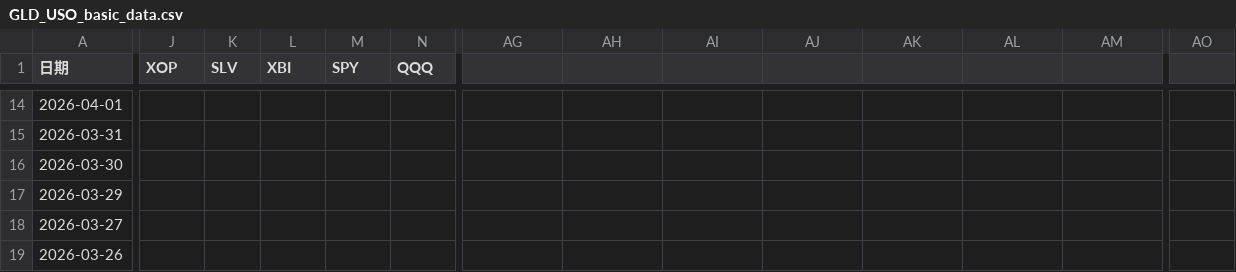
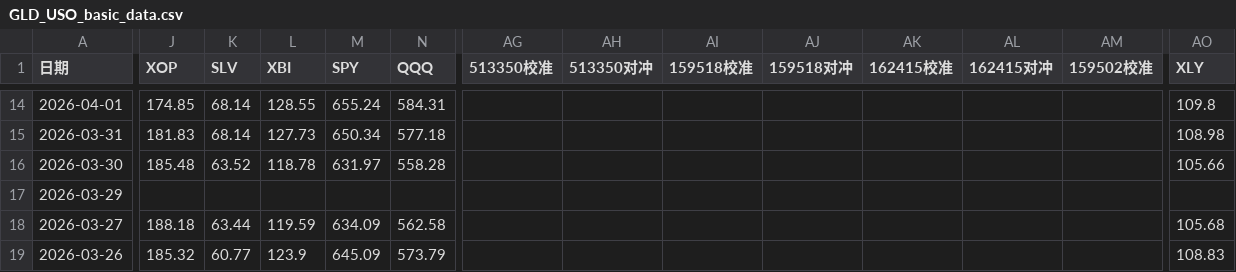
Before and after one commit to milan161/arbTest, a CSV file: data/GLD_USO_basic_data.csv, drawn as a sheet; only a part is shown, gaps mark what is left out; the diff covers the shown part only; the diff names each change by its address in the sheet, - before the commit and + after, or states it on an @@ line.

```diff
--- a/data/GLD_USO_basic_data.csv
+++ b/data/GLD_USO_basic_data.csv
-AG1: (empty)
+AG1: 513350校准
-AH1: (empty)
+AH1: 513350对冲
-AI1: (empty)
+AI1: 159518校准
-AJ1: (empty)
+AJ1: 159518对冲
-AK1: (empty)
+AK1: 162415校准
-AL1: (empty)
+AL1: 162415对冲
-AM1: (empty)
+AM1: 159502校准
-AO1: (empty)
+AO1: XLY
-J14 (XOP): (empty)
+J14 (XOP): 174.85
-K14:K15 (SLV): (empty)
+K14:K15 (SLV): 68.14
-L14 (XBI): (empty)
+L14 (XBI): 128.55
-M14 (SPY): (empty)
+M14 (SPY): 655.24
-N14 (QQQ): (empty)
+N14 (QQQ): 584.31
-AO14 (XLY): (empty)
+AO14 (XLY): 109.8
-J15 (XOP): (empty)
+J15 (XOP): 181.83
-L15 (XBI): (empty)
+L15 (XBI): 127.73
-M15 (SPY): (empty)
+M15 (SPY): 650.34
-N15 (QQQ): (empty)
+N15 (QQQ): 577.18
-AO15 (XLY): (empty)
+AO15 (XLY): 108.98
-J16 (XOP): (empty)
+J16 (XOP): 185.48
-K16 (SLV): (empty)
+K16 (SLV): 63.52
-L16 (XBI): (empty)
+L16 (XBI): 118.78
-M16 (SPY): (empty)
+M16 (SPY): 631.97
-N16 (QQQ): (empty)
+N16 (QQQ): 558.28
-AO16 (XLY): (empty)
+AO16 (XLY): 105.66
-J18 (XOP): (empty)
+J18 (XOP): 188.18
-K18 (SLV): (empty)
+K18 (SLV): 63.44
-L18 (XBI): (empty)
+L18 (XBI): 119.59
-M18 (SPY): (empty)
+M18 (SPY): 634.09
-N18 (QQQ): (empty)
+N18 (QQQ): 562.58
-AO18 (XLY): (empty)
+AO18 (XLY): 105.68
-J19 (XOP): (empty)
+J19 (XOP): 185.32
-K19 (SLV): (empty)
+K19 (SLV): 60.77
-L19 (XBI): (empty)
+L19 (XBI): 123.9
-M19 (SPY): (empty)
+M19 (SPY): 645.09
-N19 (QQQ): (empty)
+N19 (QQQ): 573.79
-AO19 (XLY): (empty)
+AO19 (XLY): 108.83
```
Also changed, not shown: 137 edited cells elsewhere in this file, data/LOF_161125_history.csv, data/LOF_161127_history.csv, 35 other files.
